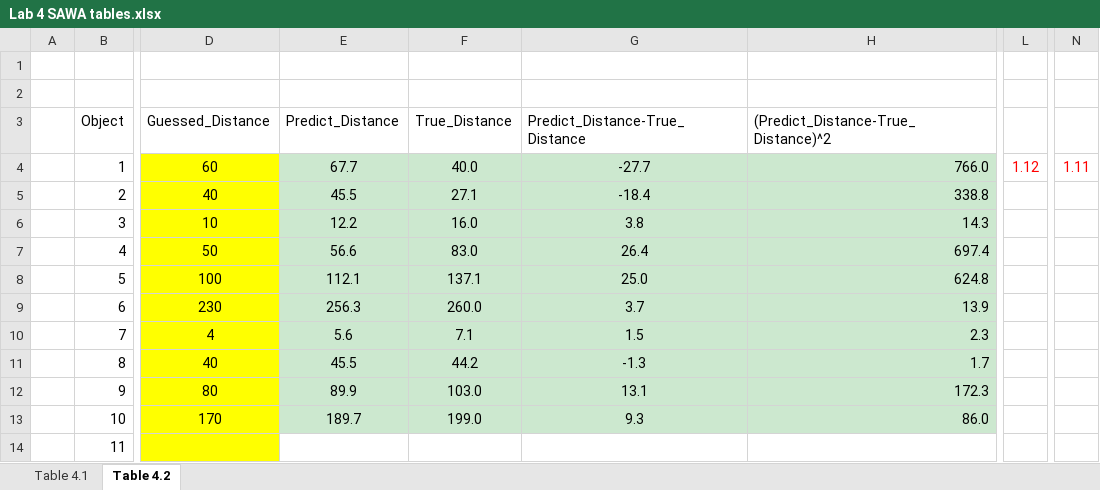
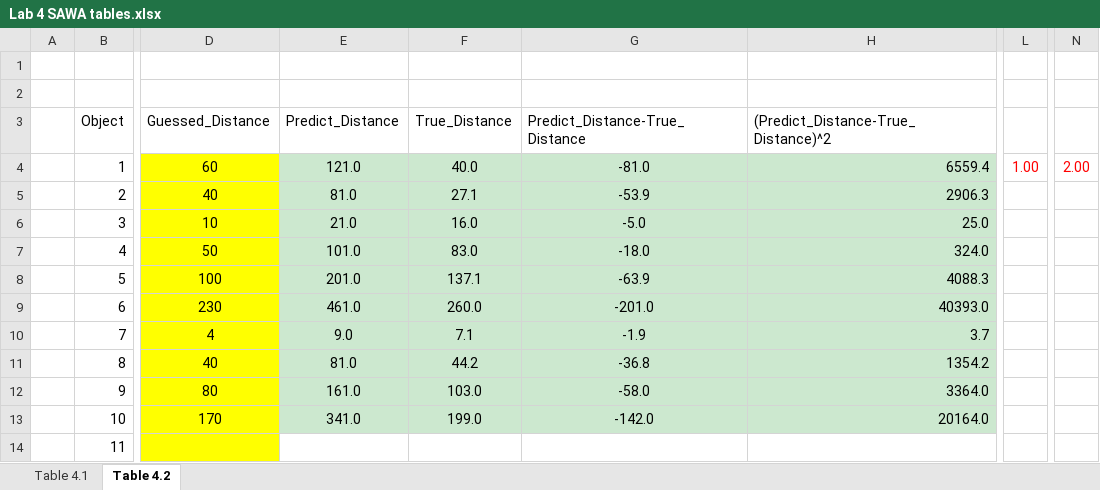
Before and after one commit to Shanlearning/Stat-201-teaching, an Excel workbook: Lab4/Lab 4 SAWA tables.xlsx, sheet Table 4.2, drawn as a sheet; only a part is shown, gaps mark what is left out; values as stored, in another font and other column widths than the file's, no borders; charts and pictures not drawn; the diff covers the shown part only; the diff names each change by its address in the sheet, - before the commit and + after, or states it on an @@ line.

Commit message:
Update Lab 4 SAWA tables.xlsx

```diff
--- a/Lab4/Lab 4 SAWA tables.xlsx (sheet Table 4.2)
+++ b/Lab4/Lab 4 SAWA tables.xlsx (sheet Table 4.2)
-E4: 67.7
+E4: 121.0
-G4: -27.7
+G4: -81.0
-H4: 766.0
+H4: 6559.4
-L4: 1.12
+L4: 1.00
-N4: 1.11
+N4: 2.00
-E5: 45.5
+E5: 81.0
-G5: -18.4
+G5: -53.9
-H5: 338.8
+H5: 2906.3
-E6: 12.2
+E6: 21.0
-G6: 3.8
+G6: -5.0
-H6: 14.3
+H6: 25.0
-E7: 56.6
+E7: 101.0
-G7: 26.4
+G7: -18.0
-H7: 697.4
+H7: 324.0
-E8: 112.1
+E8: 201.0
-G8: 25.0
+G8: -63.9
-H8: 624.8
+H8: 4088.3
-E9: 256.3
+E9: 461.0
-G9: 3.7
+G9: -201.0
-H9: 13.9
+H9: 40393.0
-E10: 5.6
+E10: 9.0
-G10: 1.5
+G10: -1.9
-H10: 2.3
+H10: 3.7
-E11: 45.5
+E11: 81.0
-G11: -1.3
+G11: -36.8
-H11: 1.7
+H11: 1354.2
-E12: 89.9
+E12: 161.0
-G12: 13.1
+G12: -58.0
-H12: 172.3
+H12: 3364.0
-E13: 189.7
+E13: 341.0
-G13: 9.3
+G13: -142.0
-H13: 86.0
+H13: 20164.0
```
Also changed, not shown: 2 added rows, 2 removed rows and 34 edited cells elsewhere in this sheet, charts or pictures.
